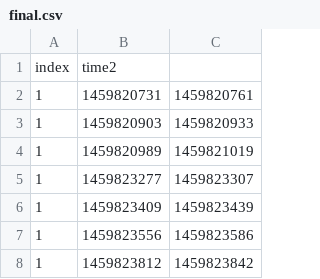
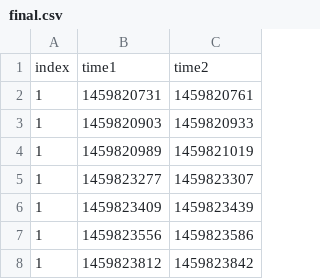
Before and after one commit to klvs/fbspy, a CSV file: final.csv, drawn as a sheet; only a part is shown; removed rows and columns are numbered as before the commit, all else as after; the diff names each change by its address in the sheet, - before the commit and + after, or states it on an @@ line.

```diff
--- a/final.csv
+++ b/final.csv
-row 1: index | time2
+row 1: index | time1 | time2
```
Also changed, not shown: 1 other file.
